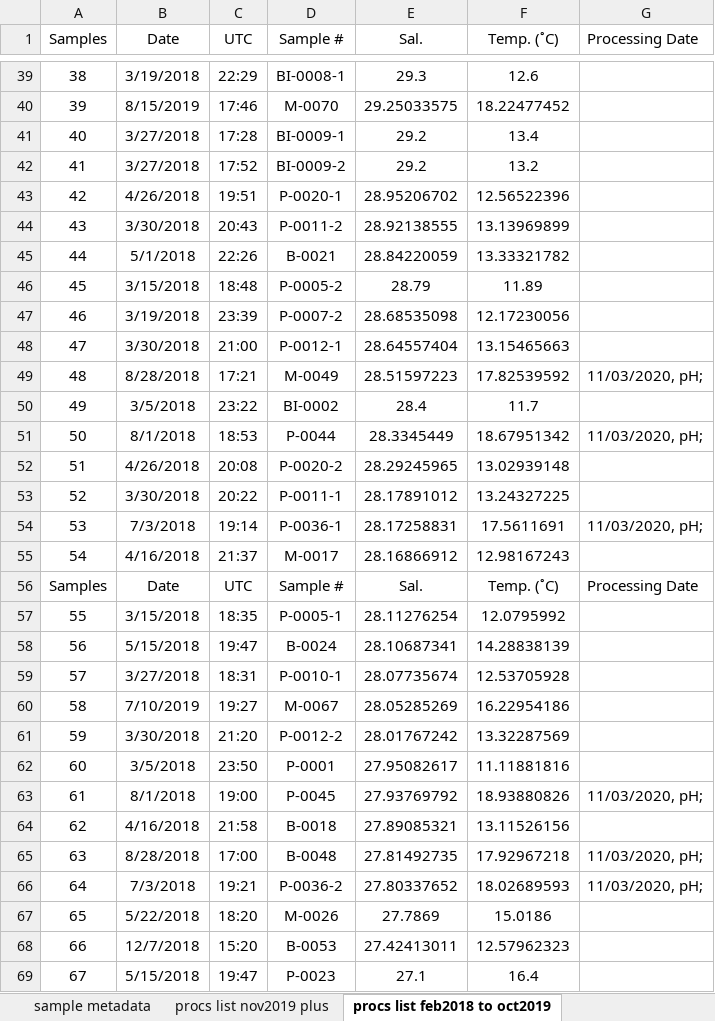
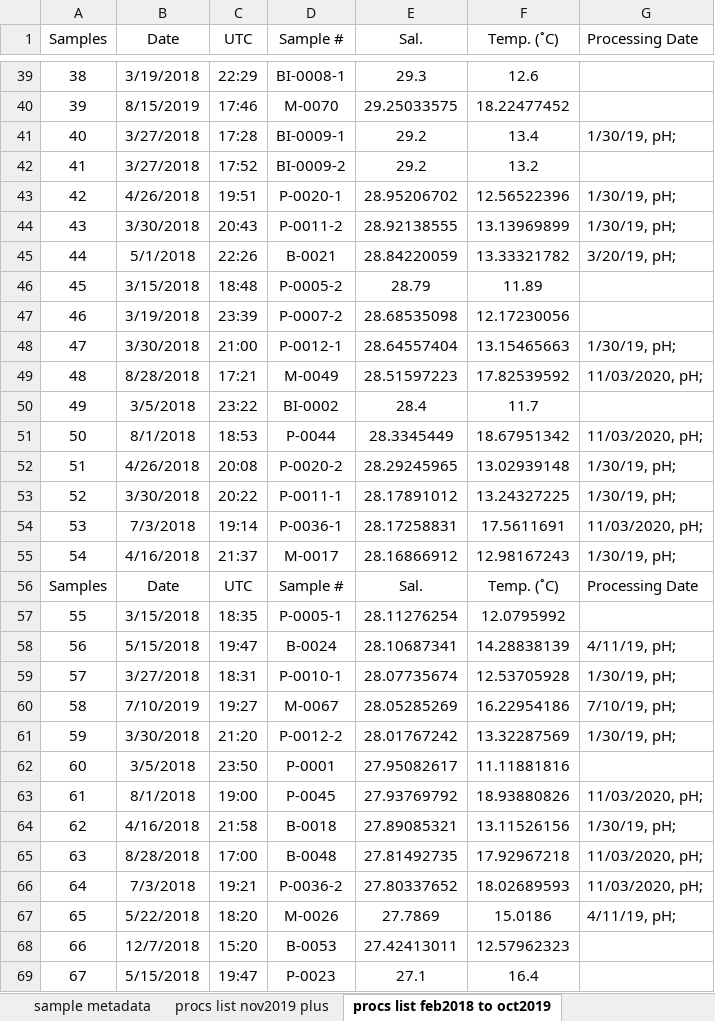
Before and after one commit to rye-tech/2021-season-summary, an Excel workbook: check sample work/pH QAQC/Sampling_Metadata_Feb2018-Oct2019.xlsx, sheet procs list feb2018 to oct2019, drawn as a sheet; only a part is shown, gaps mark what is left out; values as stored, in another font and other column widths than the file's, no borders; the diff covers the shown part only; the diff names each change by its address in the sheet, - before the commit and + after, or states it on an @@ line.

```diff
--- a/check sample work/pH QAQC/Sampling_Metadata_Feb2018-Oct2019.xlsx (sheet procs list feb2018 to oct2019)
+++ b/check sample work/pH QAQC/Sampling_Metadata_Feb2018-Oct2019.xlsx (sheet procs list feb2018 to oct2019)
-G41 (Processing Date): (empty)
+G41 (Processing Date): 1/30/19, pH;
-G43:G44 (Processing Date): (empty)
+G43:G44 (Processing Date): 1/30/19, pH;
-G45 (Processing Date): (empty)
+G45 (Processing Date): 3/20/19, pH;
-G48 (Processing Date): (empty)
+G48 (Processing Date): 1/30/19, pH;
-G52:G53 (Processing Date): (empty)
+G52:G53 (Processing Date): 1/30/19, pH;
-G55 (Processing Date): (empty)
+G55 (Processing Date): 1/30/19, pH;
-G58 (Processing Date): (empty)
+G58 (Processing Date): 4/11/19, pH;
-G59 (Processing Date): (empty)
+G59 (Processing Date): 1/30/19, pH;
-G60 (Processing Date): (empty)
+G60 (Processing Date): 7/10/19, pH;
-G61 (Processing Date): (empty)
+G61 (Processing Date): 1/30/19, pH;
-G64 (Processing Date): (empty)
+G64 (Processing Date): 1/30/19, pH;
-G67 (Processing Date): (empty)
+G67 (Processing Date): 4/11/19, pH;
```
Also changed, not shown: 20 edited cells elsewhere in this sheet.
